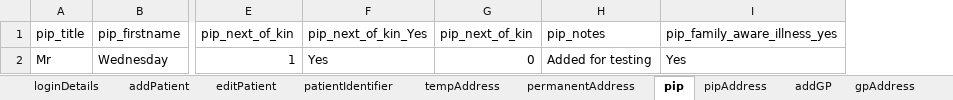
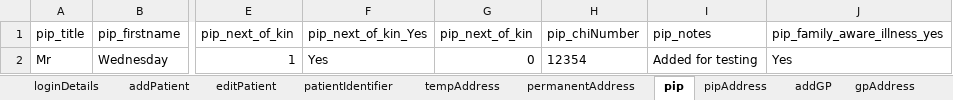
Before and after one commit to manojvyavahare27/Cellma4ClinicalAuto, an Excel workbook: ExcelFiles/PatientDomain.xlsx, sheet pip, drawn as a sheet; only a part is shown, gaps mark what is left out; values as stored, in another font and other column widths than the file's, no borders; the diff names each change by its address in the sheet, - before the commit and + after, or states it on an @@ line.

```diff
--- a/ExcelFiles/PatientDomain.xlsx (sheet pip)
+++ b/ExcelFiles/PatientDomain.xlsx (sheet pip)
+column H (pip_chiNumber), row 2: 12354
```
Also changed, not shown: sheet loginDetails, sheet patDetails, sheet patientIdentifier, sheet addPatient, sheet editPatient, ExcelFiles/PatientSummary.xlsx, ExcelFiles/PharmacyDomain.xlsx, 8 other files.
